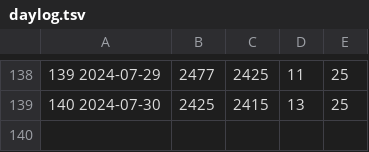
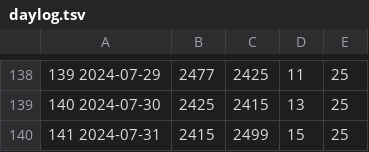
Before and after one commit to jwherring/ShellScripts, a TSV file: fifteendays/daylog.tsv, drawn as a sheet; only a part is shown, gaps mark what is left out.

Commit message:
2024-07-31

```diff
--- a/fifteendays/daylog.tsv
+++ b/fifteendays/daylog.tsv
@@ -139 +139,2 @@
 140  2024-07-30	2425	2415	13	25	
+141  2024-07-31	2415	2499	15	25	
```
